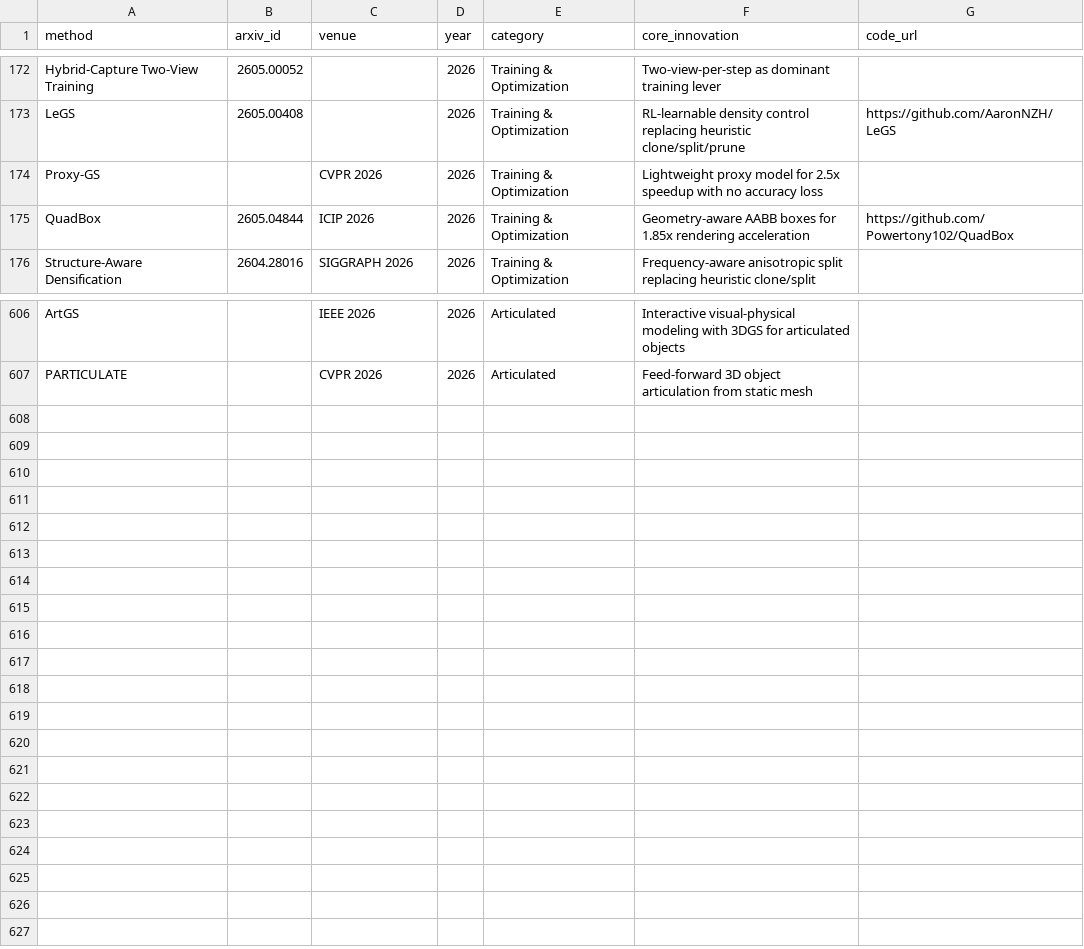
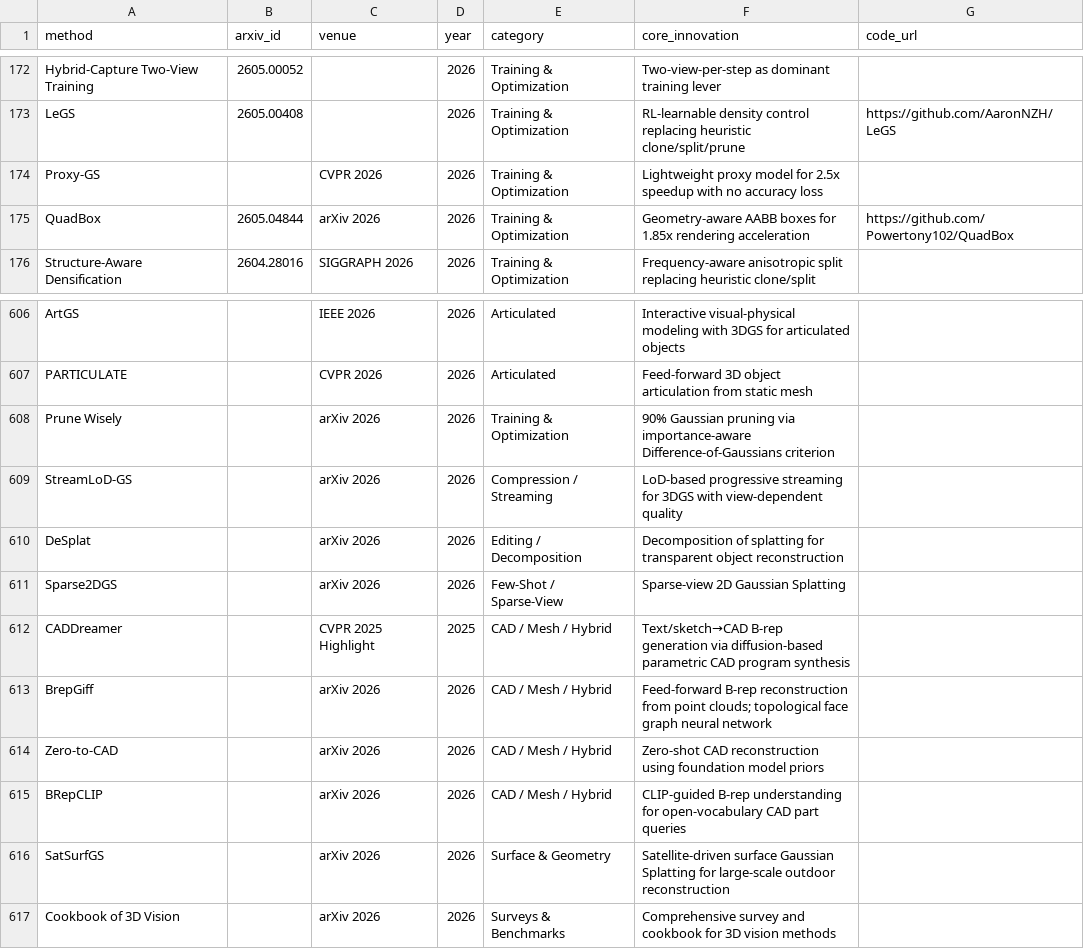
Before and after one commit to jaccen/Awesome-Gaussian-Skills, a CSV file: 3dgs-methods-overview.csv, drawn as a sheet; only a part is shown, gaps mark what is left out.

```diff
--- a/3dgs-methods-overview.csv
+++ b/3dgs-methods-overview.csv
@@ -174,3 +174,3 @@ LeGS,2605.00408,,2026,Training & Optimization,RL-learnable density control repla
 Proxy-GS,,CVPR 2026,2026,Training & Optimization,Lightweight proxy model for 2.5x speedup with no accuracy loss,
-QuadBox,2605.04844,ICIP 2026,2026,Training & Optimization,Geometry-aware AABB boxes for 1.85x rendering acceleration,https://github.com/Powertony102/QuadBox
+QuadBox,2605.04844,arXiv 2026,2026,Training & Optimization,Geometry-aware AABB boxes for 1.85x rendering acceleration,https://github.com/Powertony102/QuadBox
 Structure-Aware Densification,2604.28016,SIGGRAPH 2026,2026,Training & Optimization,Frequency-aware anisotropic split replacing heuristic clone/split,
@@ -607 +607,11 @@ ArtGS,,IEEE 2026,2026,Articulated,Interactive visual-physical modeling with 3DGS
 PARTICULATE,,CVPR 2026,2026,Articulated,Feed-forward 3D object articulation from static mesh,
+Prune Wisely,,arXiv 2026,2026,Training & Optimization,90% Gaussian pruning via importance-aware Difference-of-Gaussians criterion,
+StreamLoD-GS,,arXiv 2026,2026,Compression / Streaming,LoD-based progressive streaming for 3DGS with view-dependent quality,
+DeSplat,,arXiv 2026,2026,Editing / Decomposition,Decomposition of splatting for transparent object reconstruction,
+Sparse2DGS,,arXiv 2026,2026,Few-Shot / Sparse-View,Sparse-view 2D Gaussian Splatting,
+CADDreamer,,CVPR 2025 Highlight,2025,CAD / Mesh / Hybrid,Text/sketch→CAD B-rep generation via diffusion-based parametric CAD program synthesis,
+BrepGiff,,arXiv 2026,2026,CAD / Mesh / Hybrid,Feed-forward B-rep reconstruction from point clouds; topological face graph neural network,
+Zero-to-CAD,,arXiv 2026,2026,CAD / Mesh / Hybrid,Zero-shot CAD reconstruction using foundation model priors,
+BRepCLIP,,arXiv 2026,2026,CAD / Mesh / Hybrid,CLIP-guided B-rep understanding for open-vocabulary CAD part queries,
+SatSurfGS,,arXiv 2026,2026,Surface & Geometry,Satellite-driven surface Gaussian Splatting for large-scale outdoor reconstruction,
+Cookbook of 3D Vision,,arXiv 2026,2026,Surveys & Benchmarks,Comprehensive survey and cookbook for 3D vision methods,
```
Also changed, not shown: 25 other files.
